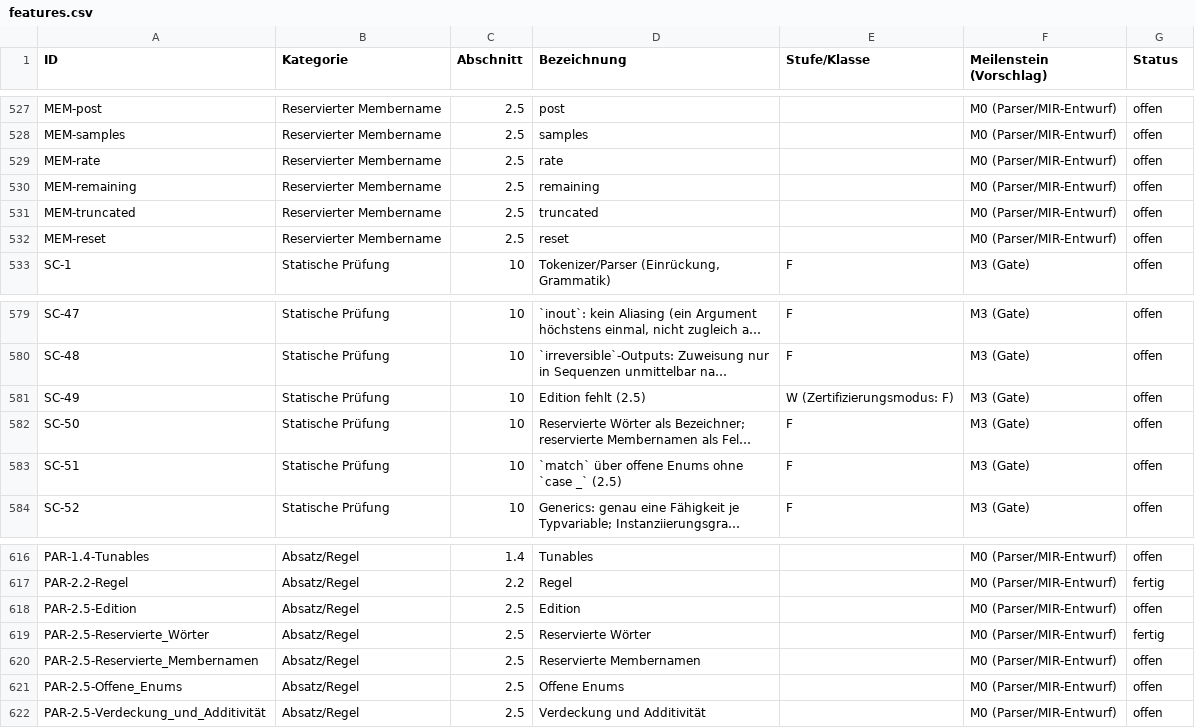
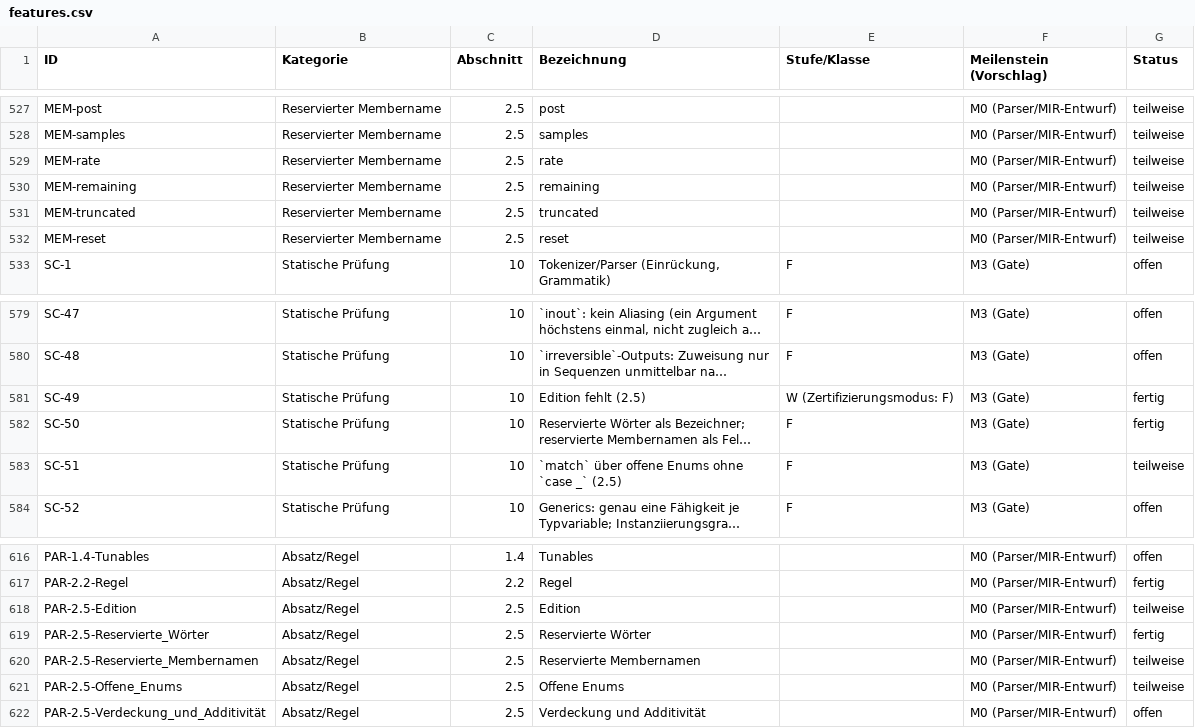
Before and after one commit to mannomannX/takt, a CSV file: plan/features.csv, drawn as a sheet; only a part is shown, gaps mark what is left out; long unchanged cells end in …; the diff covers the shown part only; the diff names each change by its address in the sheet, - before the commit and + after, or states it on an @@ line.

```diff
--- a/plan/features.csv
+++ b/plan/features.csv
-G527:G532 (Status): offen
+G527:G532 (Status): teilweise
-G581:G582 (Status): offen
+G581:G582 (Status): fertig
-G583 (Status): offen
+G583 (Status): teilweise
-G618 (Status): offen
+G618 (Status): teilweise
-G620:G621 (Status): offen
+G620:G621 (Status): teilweise
```
Also changed, not shown: 54 edited cells elsewhere in this file, 53 other files.
